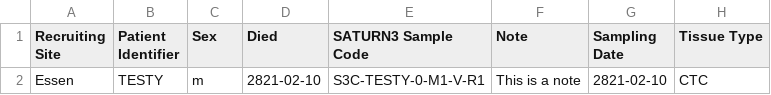
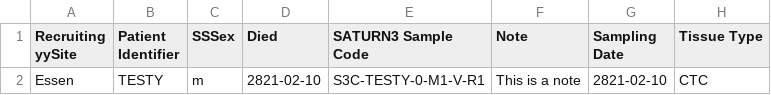
Before and after one commit to ICCB-Cologne/limetrack, a CSV file: csv-files/one_record.csv, drawn as a sheet; only a part is shown; the diff names each change by its address in the sheet, - before the commit and + after, or states it on an @@ line.

Commit message:
error message when false column names

```diff
--- a/csv-files/one_record.csv
+++ b/csv-files/one_record.csv
-A1: Recruiting Site
+A1: Recruiting yySite
-C1: Sex
+C1: SSSex
```
Also changed, not shown: 1 other file.
